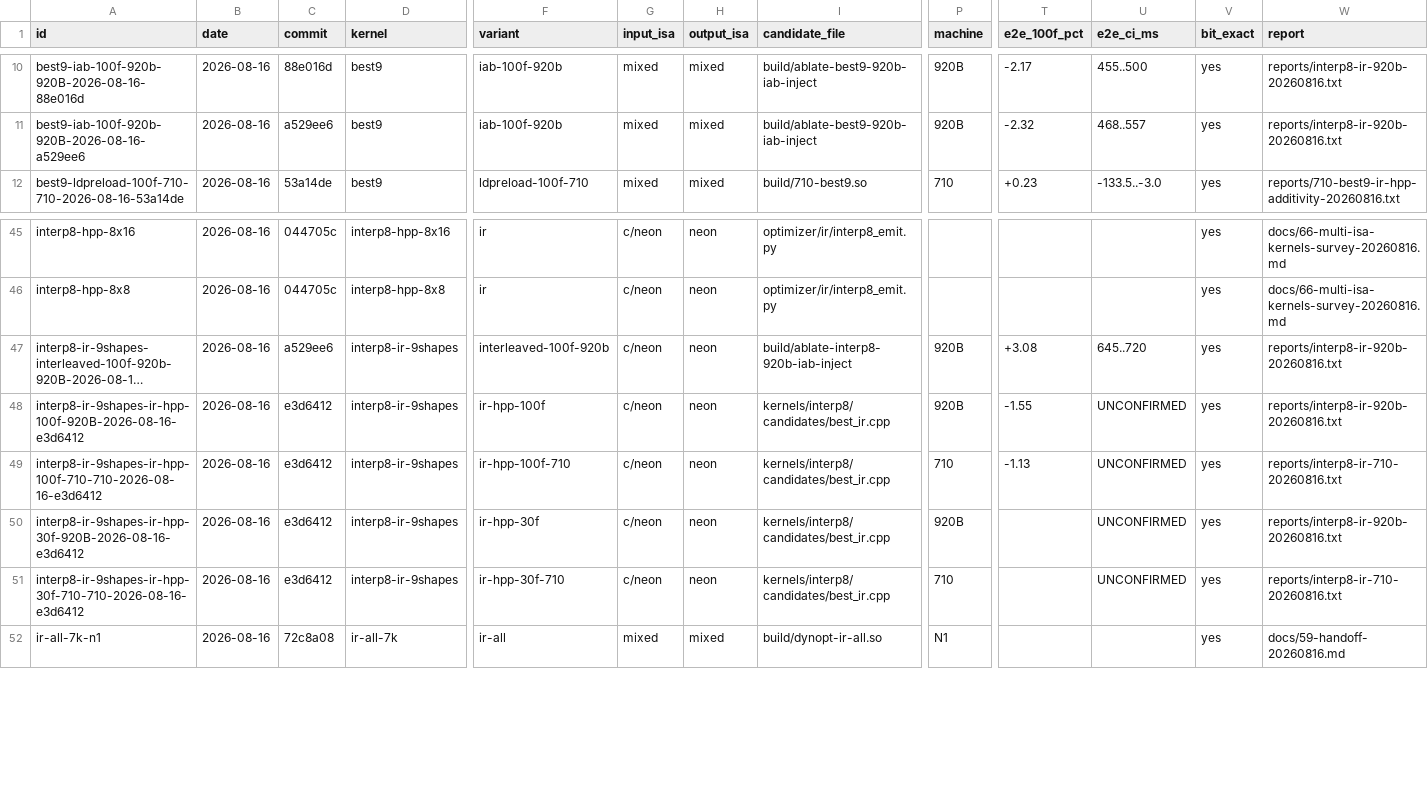
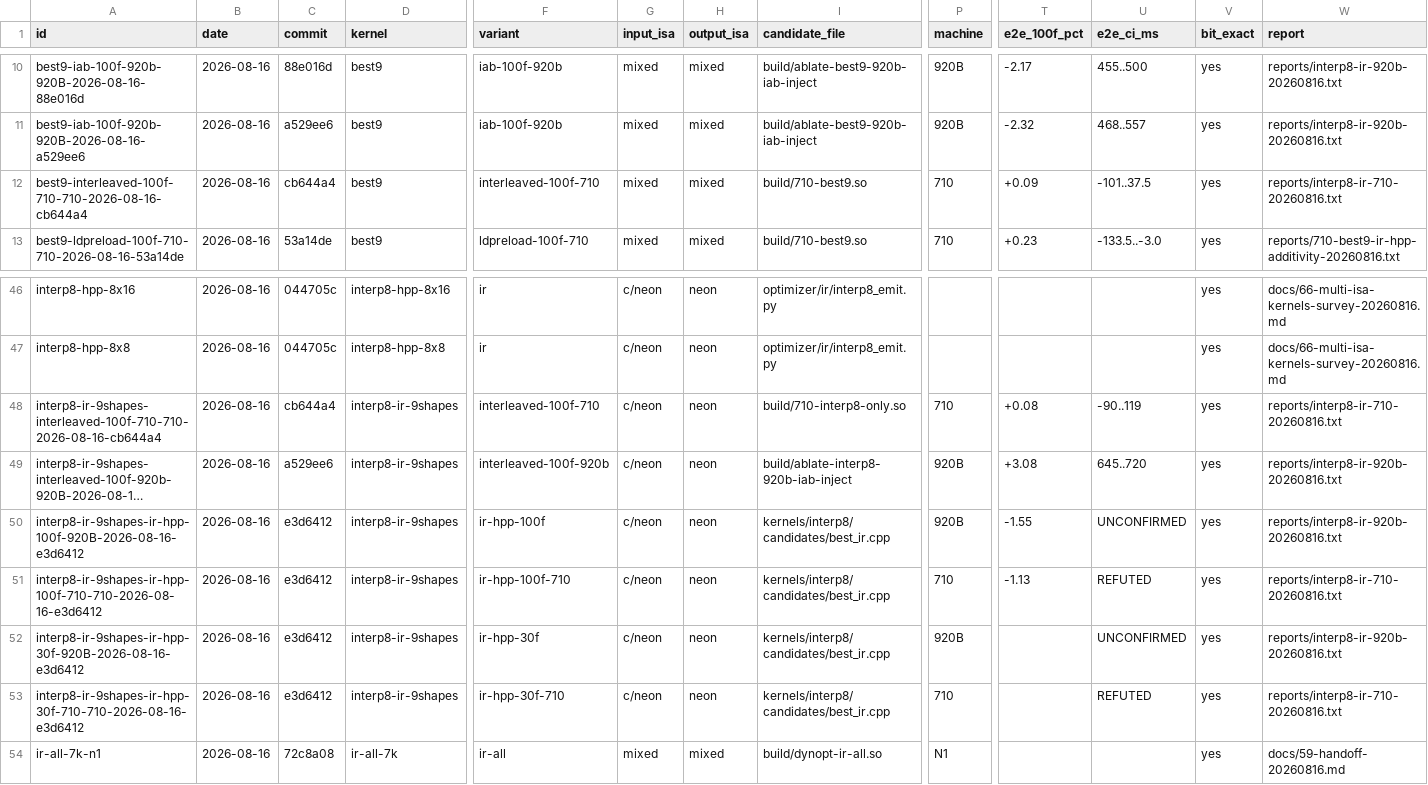
Before and after one commit to chiro2001/a64-simd-dyn-optimizer, a CSV file: data/kernel-test-db.csv, drawn as a sheet; only a part is shown, gaps mark what is left out; long unchanged cells end in …; addresses are those after the commit; rows hold the shown columns only; the diff names each change by its address in the sheet, - before the commit and + after, or states it on an @@ line.

Commit message:
interp8 IR final verdict + P3a ranker harness
- 920B interleaved: interp8-only -3.08% (regression); 710 interleaved
  (10 rounds): neutral (-0.08%, CI cross zero) -> interp8 hpp IR not
  published; all sequential standalone claims withdrawn
- methodology warning in docs/59: E2E claims require interleaved
  protocol (freeze-ablate sequential order-biased)
- tools/ranker_eval.py + reports/ranker-baseline-20260816.txt: P3a
  family-held-out harness (MCA + residual OLS, acc/tau/top1 regret);
  seed corpus has 0 evaluable groups -> data gap = per-kernel E2E
  labels (N1 inject redo, 950 100f)
- DB 64 rows

```diff
--- a/data/kernel-test-db.csv
+++ b/data/kernel-test-db.csv
+row 12: best9-interleaved-100f-710-710-2026-08-16-cb644a4 | 2026-08-16 | cb644a4 | best9 | interleaved-100f-710 | mixed | mixed | build/710-best9.so | 710 | +0.09 | -101..37.5 | yes | reports/interp8-ir-710-20260816.txt
+row 48: interp8-ir-9shapes-interleaved-100f-710-710-2026-08-16-cb644a4 | 2026-08-16 | cb644a4 | interp8-ir-9shapes | interleaved-100f-710 | c/neon | neon | build/710-interp8-only.so | 710 | +0.08 | -90..119 | yes | reports/interp8-ir-710-20260816.txt
-U51 (e2e_ci_ms): UNCONFIRMED
+U51 (e2e_ci_ms): REFUTED
-U53 (e2e_ci_ms): UNCONFIRMED
+U53 (e2e_ci_ms): REFUTED
```
Also changed, not shown: 6 other files.
